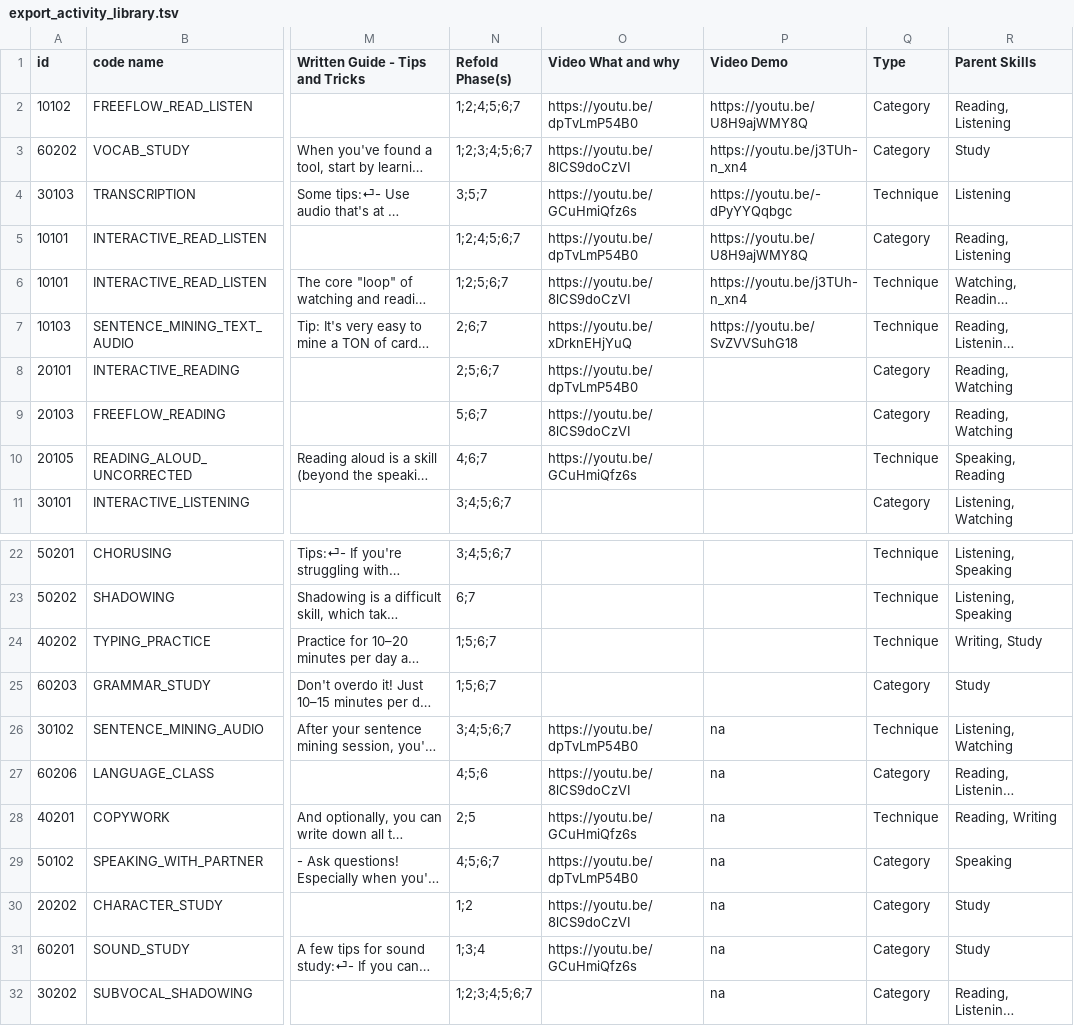
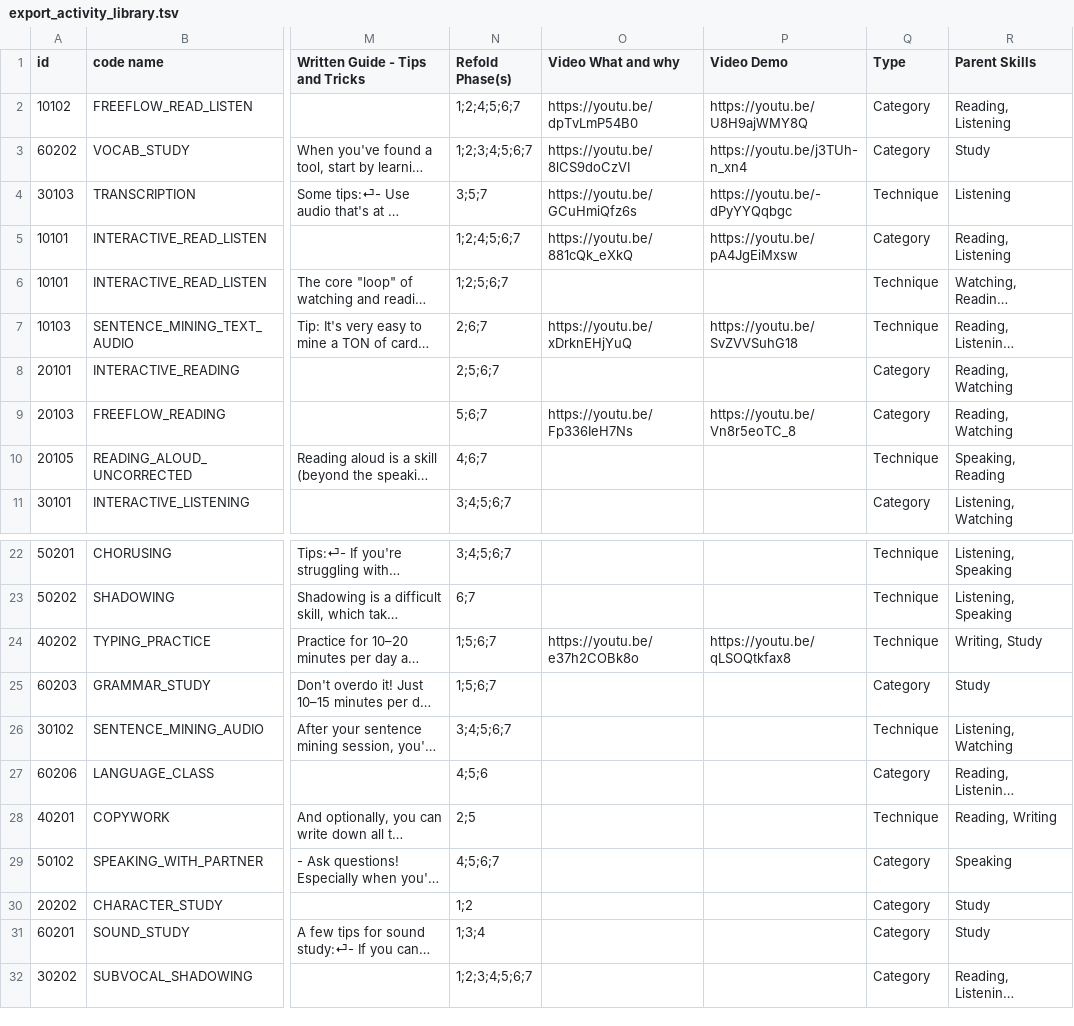
Before and after one commit to Mycheze/refold-activity-library-mockup, a TSV file: public/data/export_activity_library.tsv, drawn as a sheet; only a part is shown, gaps mark what is left out; long unchanged cells end in …; the diff names each change by its address in the sheet, - before the commit and + after, or states it on an @@ line.

Commit message:
Update library db

```diff
--- a/public/data/export_activity_library.tsv
+++ b/public/data/export_activity_library.tsv
-O5 (Video What and why): https://youtu.be/dpTvLmP54B0
+O5 (Video What and why): https://youtu.be/881cQk_eXkQ
-P5 (Video Demo): https://youtu.be/U8H9ajWMY8Q
+P5 (Video Demo): https://youtu.be/pA4JgEiMxsw
-O6 (Video What and why): https://youtu.be/8lCS9doCzVI
+O6 (Video What and why): (empty)
-P6 (Video Demo): https://youtu.be/j3TUh-n_xn4
+P6 (Video Demo): (empty)
-O8 (Video What and why): https://youtu.be/dpTvLmP54B0
+O8 (Video What and why): (empty)
-O9 (Video What and why): https://youtu.be/8lCS9doCzVI
+O9 (Video What and why): https://youtu.be/Fp336IeH7Ns
-P9 (Video Demo): (empty)
+P9 (Video Demo): https://youtu.be/Vn8r5eoTC_8
-O10 (Video What and why): https://youtu.be/GCuHmiQfz6s
+O10 (Video What and why): (empty)
-O24 (Video What and why): (empty)
+O24 (Video What and why): https://youtu.be/e37h2COBk8o
-P24 (Video Demo): (empty)
+P24 (Video Demo): https://youtu.be/qLSOQtkfax8
-O26 (Video What and why): https://youtu.be/dpTvLmP54B0
+O26 (Video What and why): (empty)
-P26:P32 (Video Demo): na
+P26:P32 (Video Demo): (empty)
-O27 (Video What and why): https://youtu.be/8lCS9doCzVI
+O27 (Video What and why): (empty)
-O28 (Video What and why): https://youtu.be/GCuHmiQfz6s
+O28 (Video What and why): (empty)
-O29 (Video What and why): https://youtu.be/dpTvLmP54B0
+O29 (Video What and why): (empty)
-O30 (Video What and why): https://youtu.be/8lCS9doCzVI
+O30 (Video What and why): (empty)
-O31 (Video What and why): https://youtu.be/GCuHmiQfz6s
+O31 (Video What and why): (empty)
```
